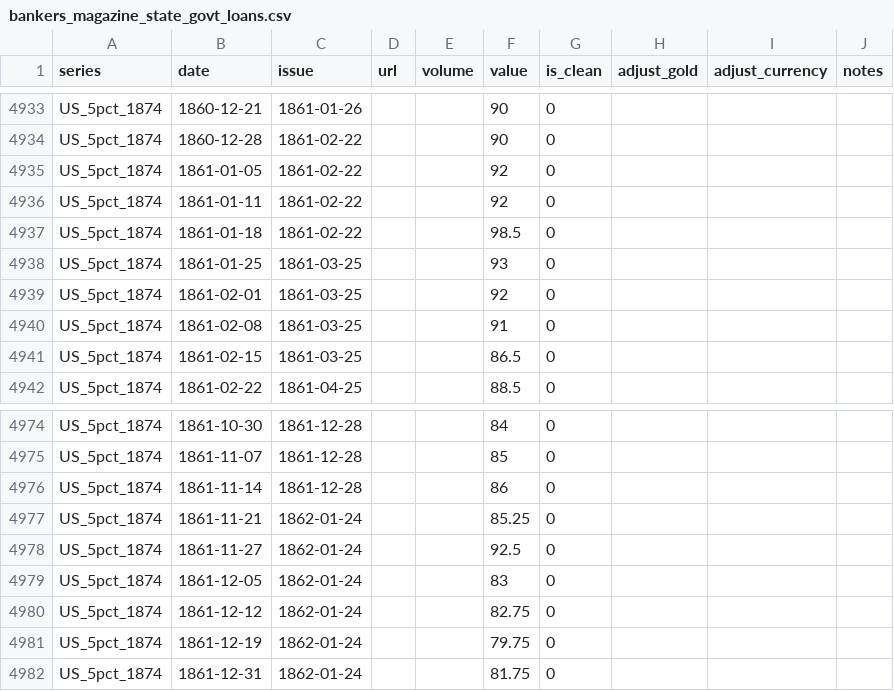
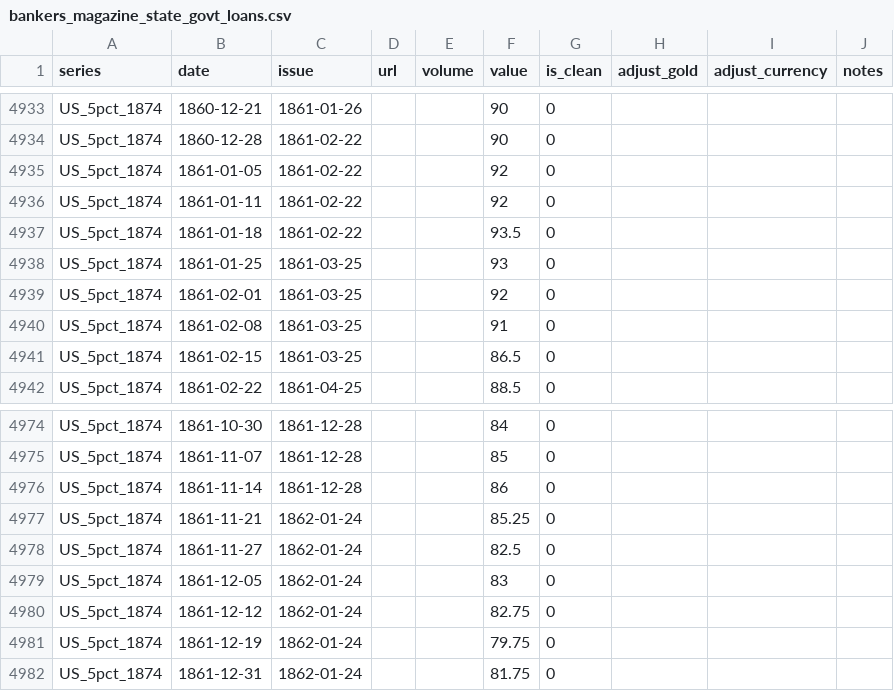
Before and after one commit to jrnold/civil_war_era_findata, a CSV file: sources/data/bankers_magazine_state_govt_loans.csv, drawn as a sheet; only a part is shown, gaps mark what is left out.

```diff
--- a/sources/data/bankers_magazine_state_govt_loans.csv
+++ b/sources/data/bankers_magazine_state_govt_loans.csv
@@ -4936,3 +4936,3 @@
 "US_5pct_1874","1861-01-11","1861-02-22",,,92,0,,,
-"US_5pct_1874","1861-01-18","1861-02-22",,,98.5,0,,,
+"US_5pct_1874","1861-01-18","1861-02-22",,,93.5,0,,,
 "US_5pct_1874","1861-01-25","1861-03-25",,,93,0,,,
@@ -4977,3 +4977,3 @@
 "US_5pct_1874","1861-11-21","1862-01-24",,,85.25,0,,,
-"US_5pct_1874","1861-11-27","1862-01-24",,,92.5,0,,,
+"US_5pct_1874","1861-11-27","1862-01-24",,,82.5,0,,,
 "US_5pct_1874","1861-12-05","1862-01-24",,,83,0,,,
```
Also changed, not shown: data/bankers_magazine_govt_state_loans.csv, data/bankers_magazine_govt_state_loans_yields_2.csv.
